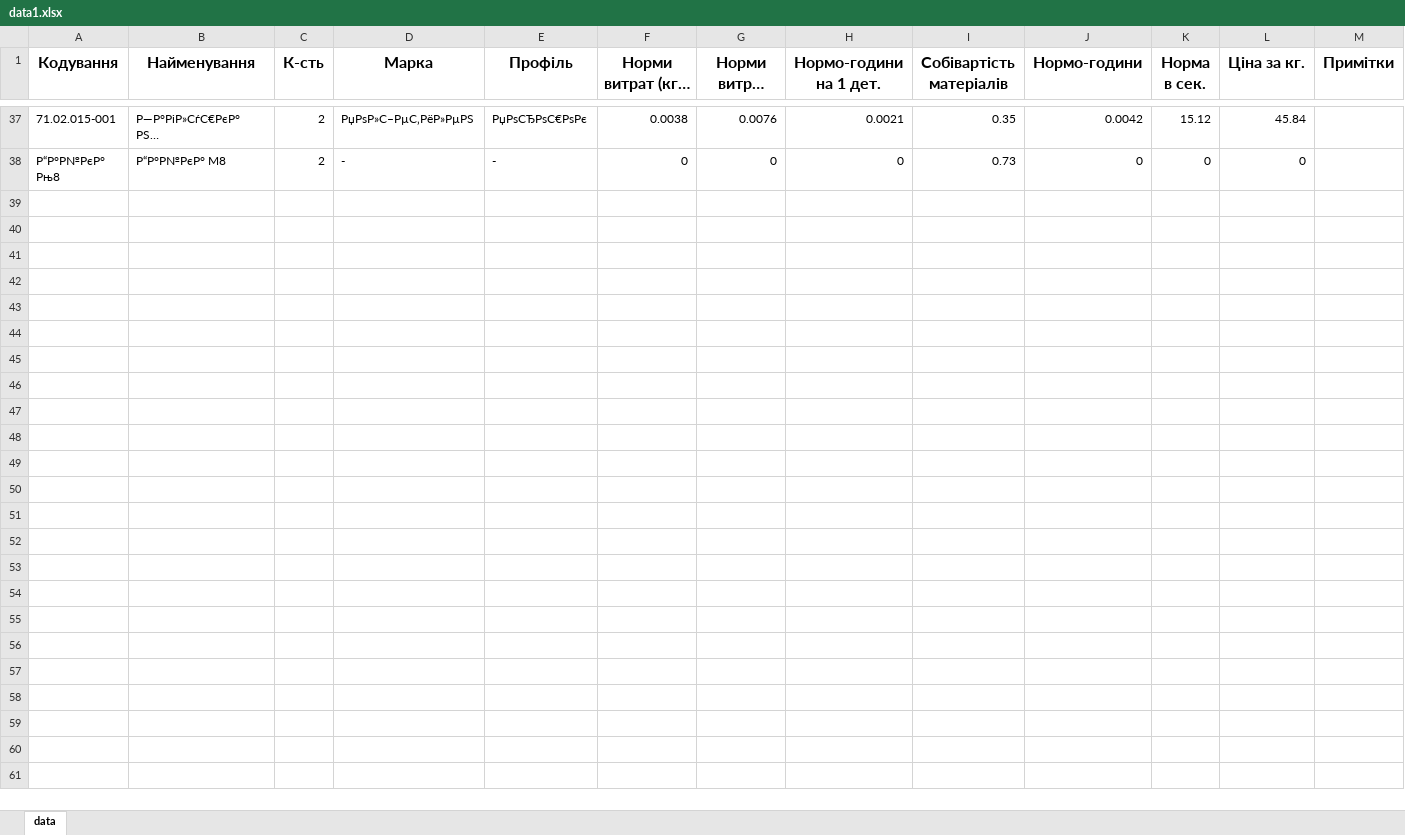
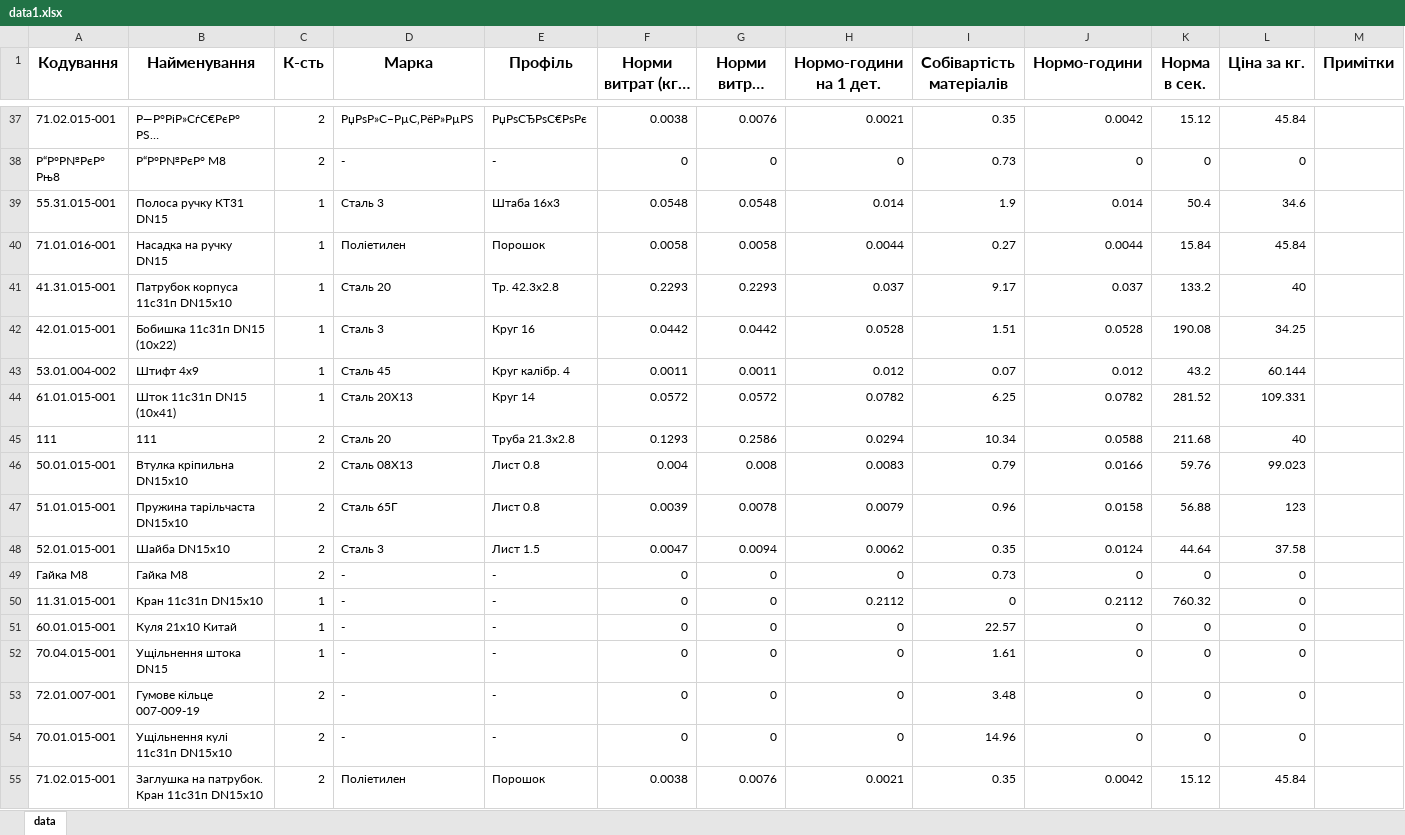
Before and after one commit to byigorduvanov/python_sobivartist, an Excel workbook: data1.xlsx, sheet data, drawn as a sheet; only a part is shown, gaps mark what is left out; long unchanged cells end in …; values as stored, in another font and other column widths than the file's, no borders; the diff names each change by its address in the sheet, - before the commit and + after, or states it on an @@ line.

```diff
--- a/data1.xlsx (sheet data)
+++ b/data1.xlsx (sheet data)
+row 39: 55.31.015-001 | Полоса ручку КТ31 DN15 | 1 | Сталь 3 | Штаба 16х3 | 0.0548 | 0.0548 | 0.014 | 1.9 | 0.014 | 50.4 | 34.6
+row 40: 71.01.016-001 | Насадка на ручку DN15 | 1 | Поліетилен | Порошок | 0.0058 | 0.0058 | 0.0044 | 0.27 | 0.0044 | 15.84 | 45.84
+row 41: 41.31.015-001 | Патрубок корпуса 11с31п DN15х10 | 1 | Сталь 20 | Тр. 42.3х2.8 | 0.2293 | 0.2293 | 0.037 | 9.17 | 0.037 | 133.2 | 40
+row 42: 42.01.015-001 | Бобишка 11с31п DN15 (10x22) | 1 | Сталь 3 | Круг 16 | 0.0442 | 0.0442 | 0.0528 | 1.51 | 0.0528 | 190.08 | 34.25
+row 43: 53.01.004-002 | Штифт 4х9 | 1 | Сталь 45 | Круг калібр. 4 | 0.0011 | 0.0011 | 0.012 | 0.07 | 0.012 | 43.2 | 60.144
+row 44: 61.01.015-001 | Шток 11с31п DN15 (10x41) | 1 | Сталь 20Х13 | Круг 14 | 0.0572 | 0.0572 | 0.0782 | 6.25 | 0.0782 | 281.52 | 109.331
+row 45: 111 | 111 | 2 | Сталь 20 | Труба 21.3х2.8 | 0.1293 | 0.2586 | 0.0294 | 10.34 | 0.0588 | 211.68 | 40
+row 46: 50.01.015-001 | Втулка кріпильна DN15x10 | 2 | Сталь 08Х13 | Лист 0.8 | 0.004 | 0.008 | 0.0083 | 0.79 | 0.0166 | 59.76 | 99.023
+row 47: 51.01.015-001 | Пружина тарільчаста DN15x10 | 2 | Сталь 65Г | Лист 0.8 | 0.0039 | 0.0078 | 0.0079 | 0.96 | 0.0158 | 56.88 | 123
+row 48: 52.01.015-001 | Шайба DN15x10 | 2 | Сталь 3 | Лист 1.5 | 0.0047 | 0.0094 | 0.0062 | 0.35 | 0.0124 | 44.64 | 37.58
+row 49: Гайка М8 | Гайка M8 | 2 | - | - | 0 | 0 | 0 | 0.73 | 0 | 0 | 0
+row 50: 11.31.015-001 | Кран 11с31п DN15x10 | 1 | - | - | 0 | 0 | 0.2112 | 0 | 0.2112 | 760.32 | 0
+row 51: 60.01.015-001 | Куля 21х10 Китай | 1 | - | - | 0 | 0 | 0 | 22.57 | 0 | 0 | 0
+row 52: 70.04.015-001 | Ущільнення штока DN15 | 1 | - | - | 0 | 0 | 0 | 1.61 | 0 | 0 | 0
+row 53: 72.01.007-001 | Гумове кільце 007-009-19 | 2 | - | - | 0 | 0 | 0 | 3.48 | 0 | 0 | 0
+row 54: 70.01.015-001 | Ущільнення кулі 11с31п DN15x10 | 2 | - | - | 0 | 0 | 0 | 14.96 | 0 | 0 | 0
+row 55: 71.02.015-001 | Заглушка на патрубок. Кран 11с31п DN15х10 | 2 | Поліетилен | Порошок | 0.0038 | 0.0076 | 0.0021 | 0.35 | 0.0042 | 15.12 | 45.84
```
Also changed, not shown: cost.xlsx, 3 other files.
